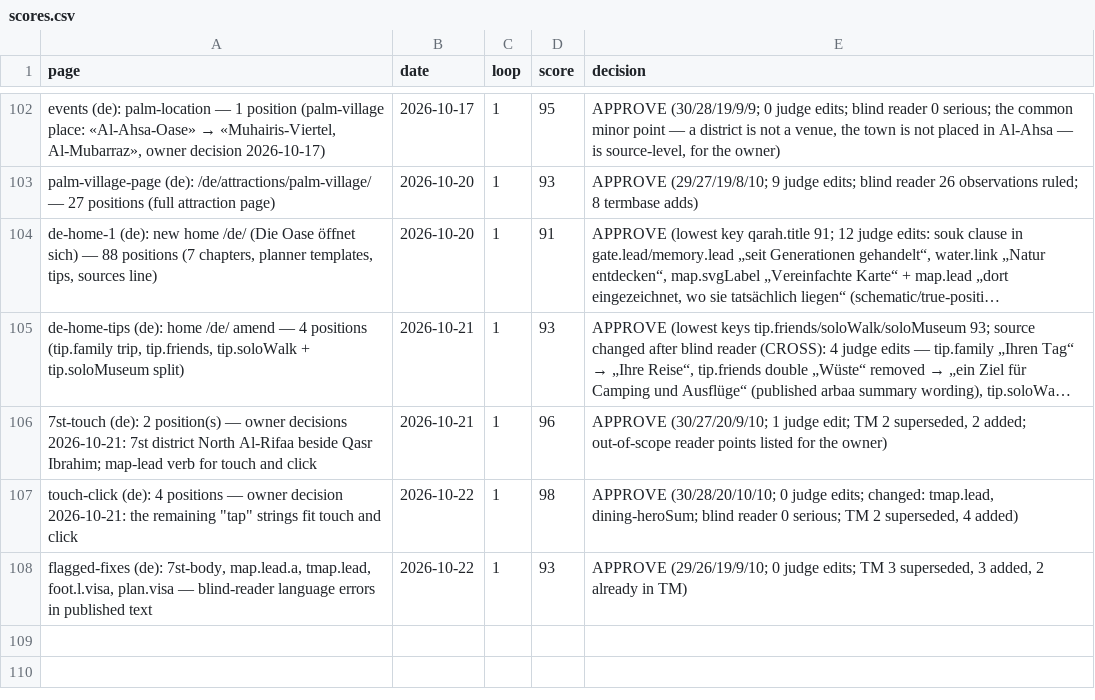
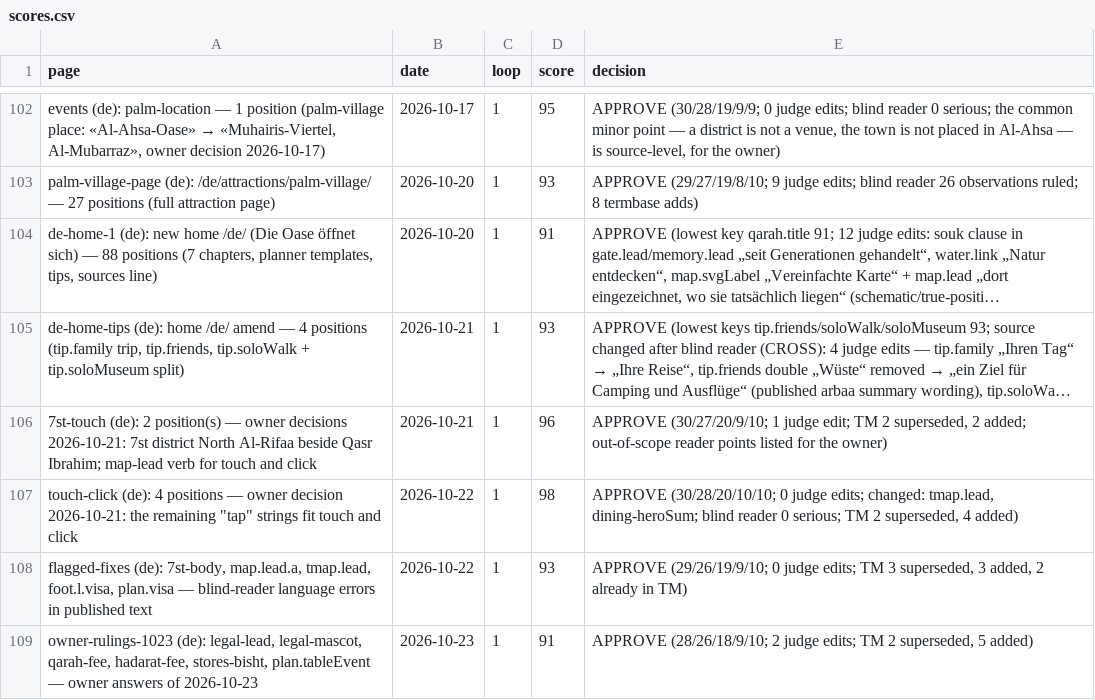
Before and after one commit to eyad62689-lab/visit-alahsa, a CSV file: de-translation/memory/scores.csv, drawn as a sheet; only a part is shown, gaps mark what is left out; long unchanged cells end in …; the diff names each change by its address in the sheet, - before the commit and + after, or states it on an @@ line.

Commit message:
content: apply the 2026-10-23 rulings across ar/en/zh/de/ru/ur
Legal terms lead without "express"; the mascot named «أبيض الخدين» in
Arabic (species names kept in the other languages); one ticket for Jabal
Al-Qarah and the Land of Civilisations; the bisht UNESCO claim narrowed to
the bisht in general; Palm Village tagged as an event in the hours table
(ui key plan.tableEvent, tables.ts); Al-Qubba hours bracket removed;
Al-Uqair fee "no entry inside"; Urdu titles may carry «نامی»
(Al-Sawsan, Al-Taraf, the Tarafa article). Batch owner-rulings-1023:
stage files, tooling, and the four lines' tm/scores/termbase.

```diff
--- a/de-translation/memory/scores.csv
+++ b/de-translation/memory/scores.csv
+row 109: owner-rulings-1023 (de): legal-lead, legal-mascot, qarah-fee, hadarat-fee, stores-bisht, plan.tableEvent — owner answers of 2026-10-23 | 2026-10-23 | 1 | 91 | APPROVE (28/26/18/9/10; 2 judge edits; TM 2 superseded, 5 added)
```
Also changed, not shown: ru-translation/memory/scores.csv, ur-translation/memory/scores.csv, 56 other files.
